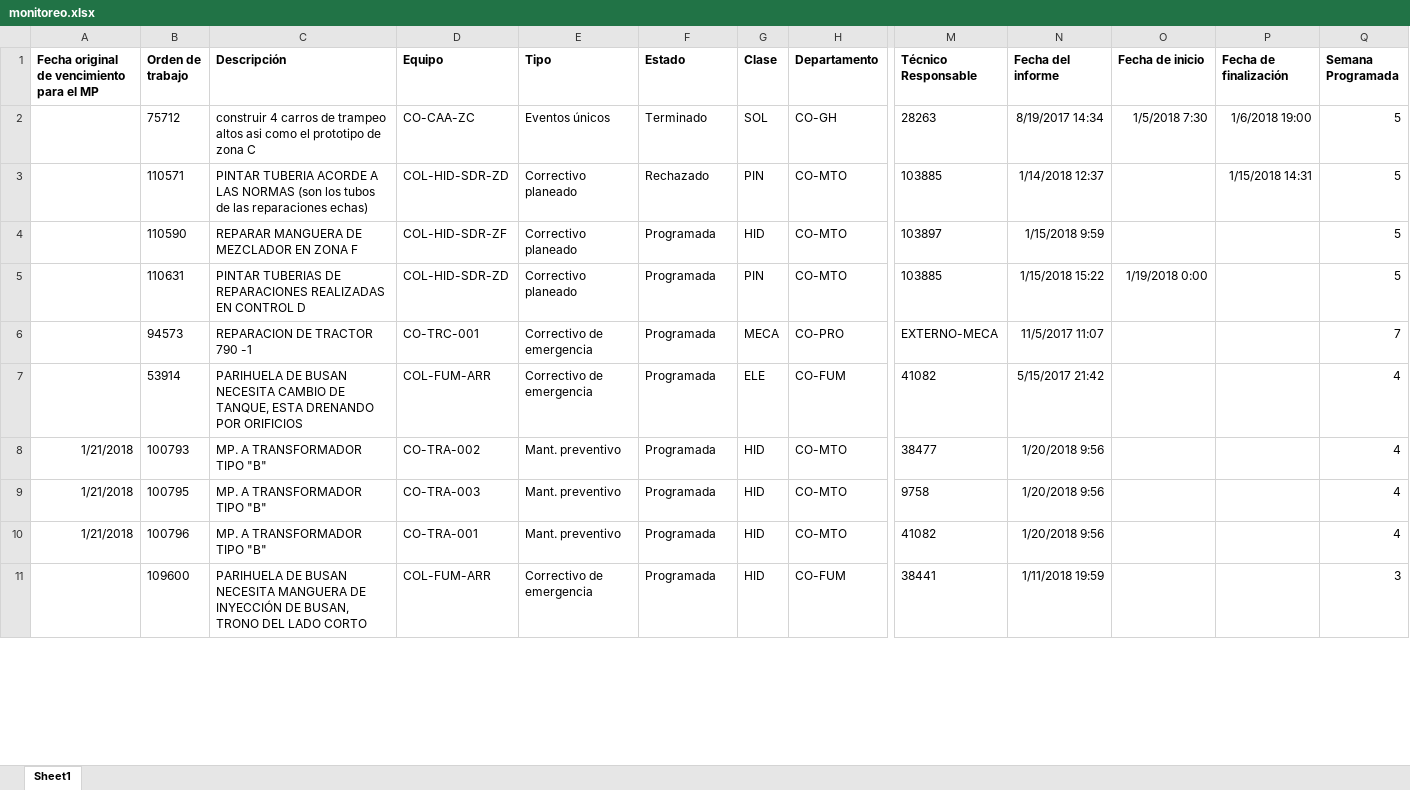
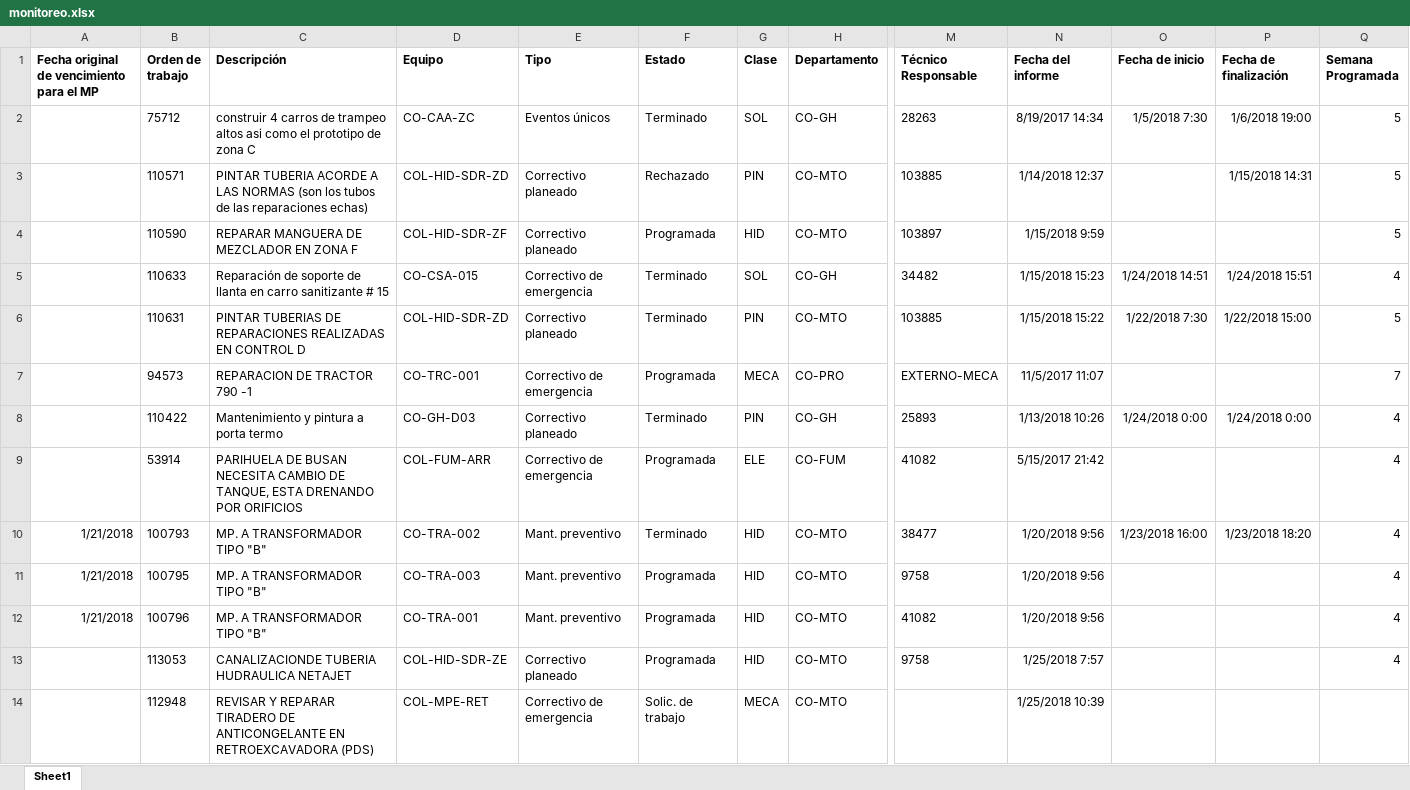
Before and after one commit to iscramos/kit, an Excel workbook: content/monitoreo.xlsx, sheet Sheet1, drawn as a sheet; only a part is shown, gaps mark what is left out; the shorter side is filled out with more unchanged rows; values as stored, in another font and other column widths than the file's, no borders; addresses are those after the commit; rows hold the shown columns only; the diff covers the shown part only; the diff names each change by its address in the sheet, - before the commit and + after, or states it on an @@ line.

```diff
--- a/content/monitoreo.xlsx (sheet Sheet1)
+++ b/content/monitoreo.xlsx (sheet Sheet1)
+row 5:  | 110633 | Reparación de soporte de llanta en carro sanitizante # 15 | CO-CSA-015 | Correctivo de emergencia | Terminado | SOL | CO-GH | 34482 | 1/15/2018 15:23 | 1/24/2018 14:51 | 1/24/2018 15:51 | 4
-F6 (Estado): Programada
+F6 (Estado): Terminado
-O6 (Fecha de inicio): 1/19/2018 0:00
+O6 (Fecha de inicio): 1/22/2018 7:30
-P6 (Fecha de finalización): (empty)
+P6 (Fecha de finalización): 1/22/2018 15:00
+row 8:  | 110422 | Mantenimiento y pintura a porta termo | CO-GH-D03 | Correctivo planeado | Terminado | PIN | CO-GH | 25893 | 1/13/2018 10:26 | 1/24/2018 0:00 | 1/24/2018 0:00 | 4
-F10 (Estado): Programada
+F10 (Estado): Terminado
-O10 (Fecha de inicio): (empty)
+O10 (Fecha de inicio): 1/23/2018 16:00
-P10 (Fecha de finalización): (empty)
+P10 (Fecha de finalización): 1/23/2018 18:20
+row 13:  | 113053 | CANALIZACIONDE TUBERIA HUDRAULICA NETAJET | COL-HID-SDR-ZE | Correctivo planeado | Programada | HID | CO-MTO | 9758 | 1/25/2018 7:57 |  |  | 4
+row 14:  | 112948 | REVISAR Y REPARAR TIRADERO DE ANTICONGELANTE EN RETROEXCAVADORA (PDS) | COL-MPE-RET | Correctivo de emergencia | Solic. de trabajo | MECA | CO-MTO |  | 1/25/2018 10:39
```
Also changed, not shown: 66 added rows, 9 removed rows, 4 moved rows and 270 edited cells elsewhere in this sheet, 5 other files.
